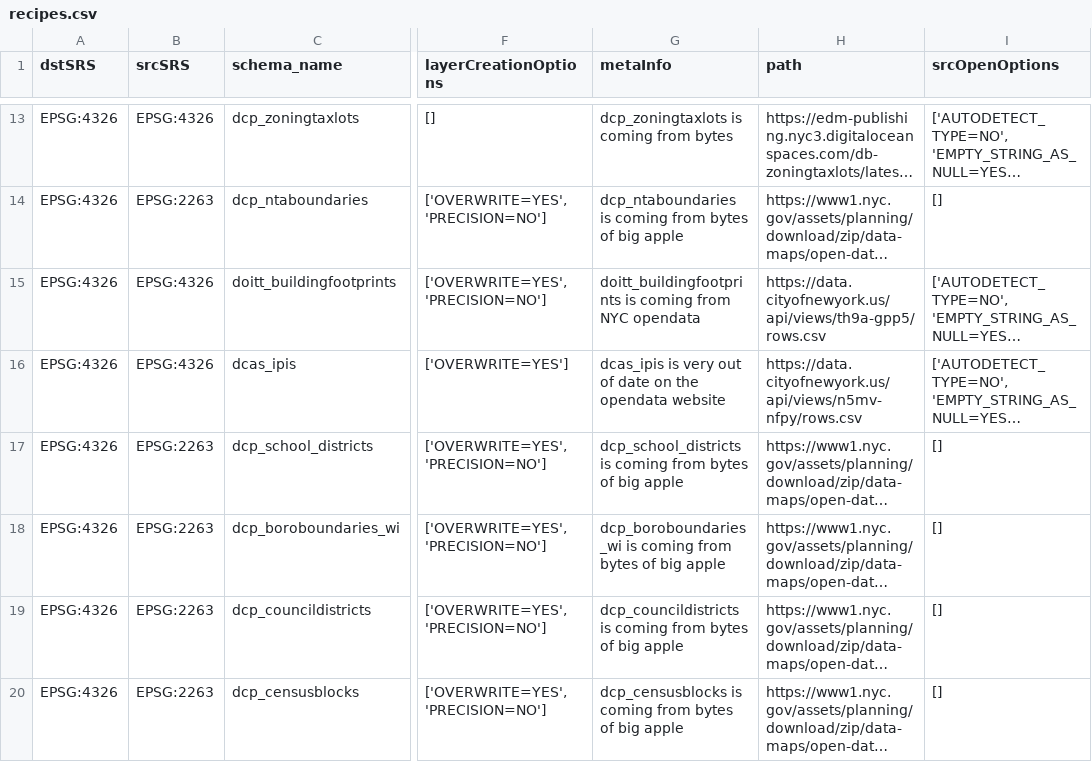
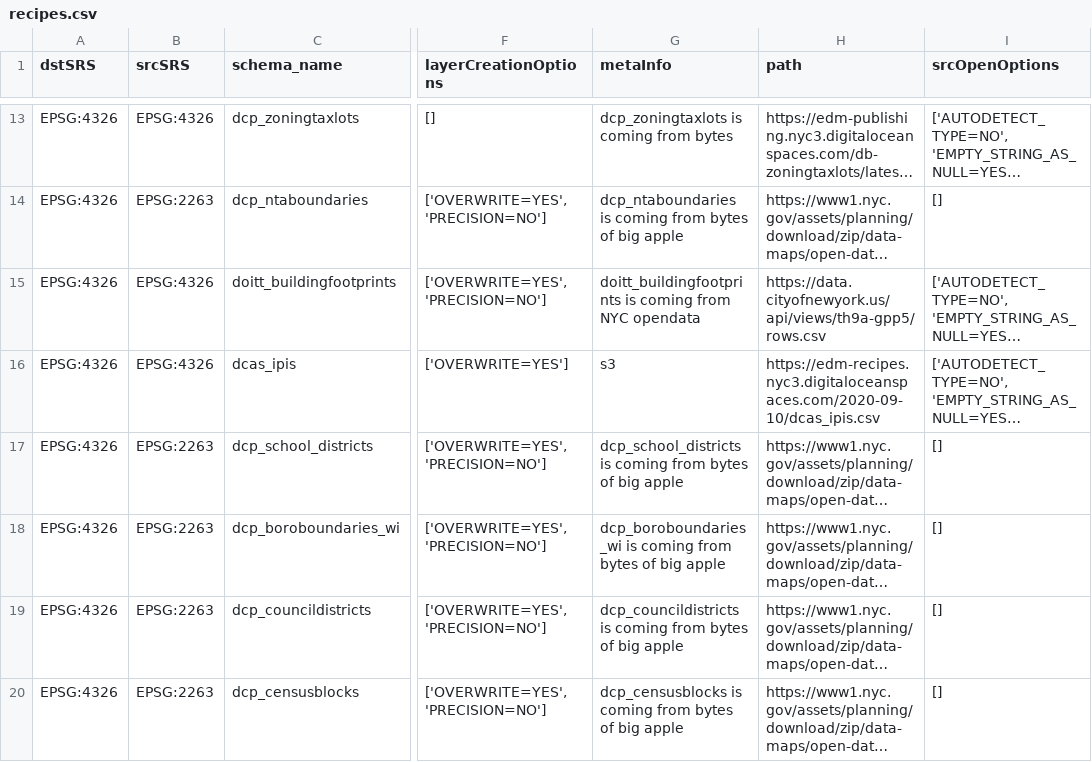
Before and after one commit to NYCPlanning/recipes, a CSV file: recipes/recipes.csv, drawn as a sheet; only a part is shown, gaps mark what is left out; long unchanged cells end in …; the diff names each change by its address in the sheet, - before the commit and + after, or states it on an @@ line.

Commit message:
'dcas-ipis'

```diff
--- a/recipes/recipes.csv
+++ b/recipes/recipes.csv
-G16 (metaInfo): dcas_ipis is very out of date on the opendata website
+G16 (metaInfo): s3
-H16 (path): https://data.cityofnewyork.us/api/views/n5mv-nfpy/rows.csv
+H16 (path): https://edm-recipes.nyc3.digitaloceanspaces.com/2020-09-10/dcas_ipis.csv
```
